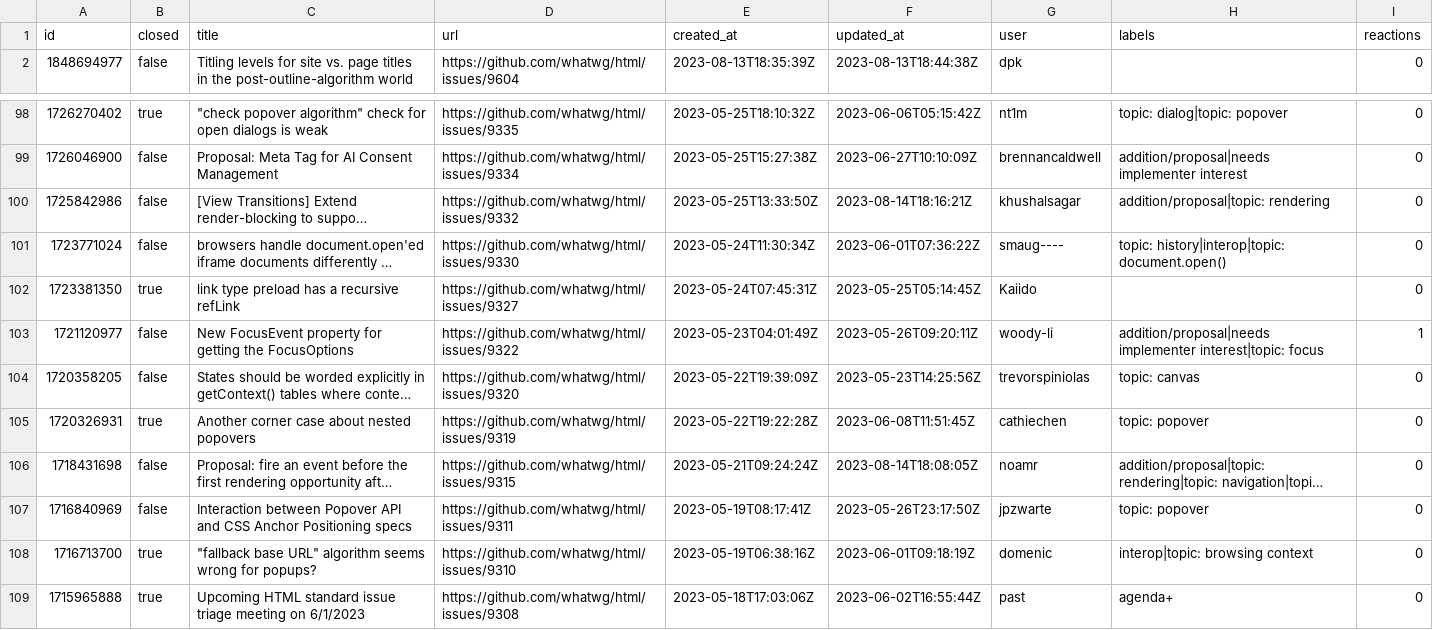
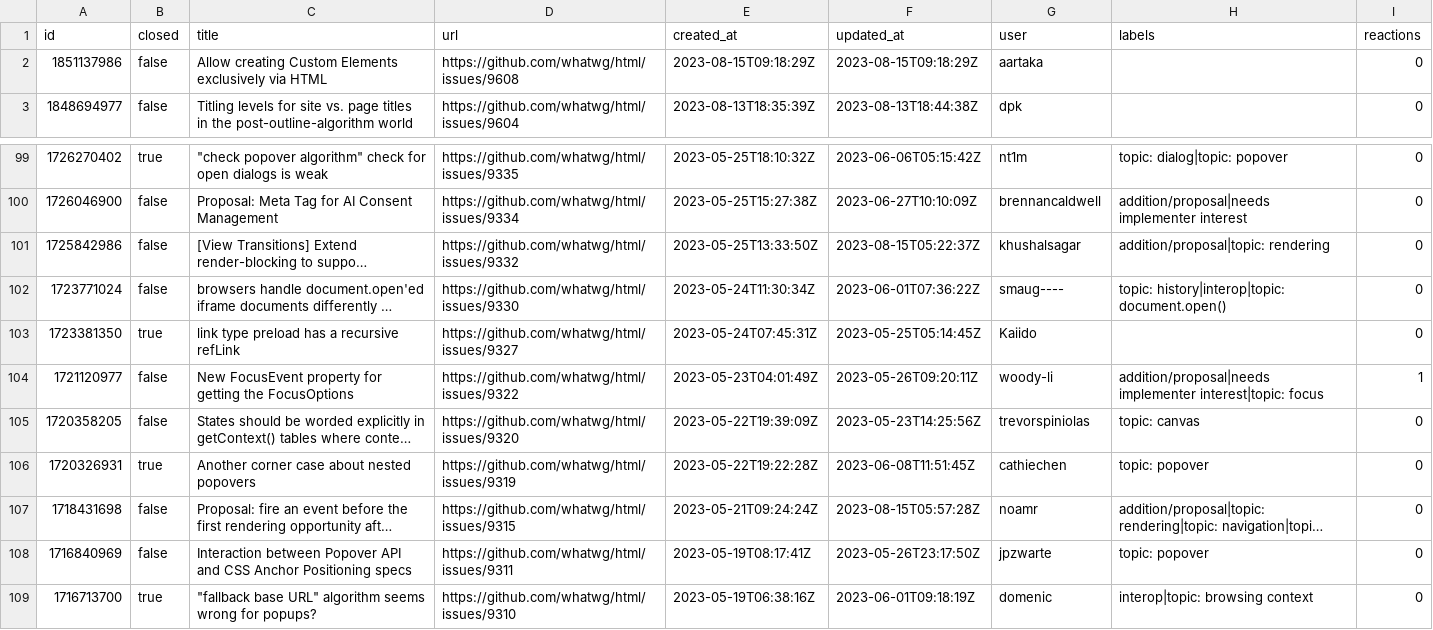
Before and after one commit to bgrins/compat-utils, a CSV file: output/whatwg-html.csv, drawn as a sheet; only a part is shown, gaps mark what is left out; the shorter side is filled out with more unchanged rows; long unchanged cells end in …; addresses are those after the commit; the diff names each change by its address in the sheet, - before the commit and + after, or states it on an @@ line.

```diff
--- a/output/whatwg-html.csv
+++ b/output/whatwg-html.csv
+row 2: 1851137986 | false | Allow creating Custom Elements exclusively via HTML | https://github.com/whatwg/html/issues/9608 | 2023-08-15T09:18:29Z | 2023-08-15T09:18:29Z | aartaka |  | 0
-F101 (updated_at): 2023-08-14T18:16:21Z
+F101 (updated_at): 2023-08-15T05:22:37Z
-F107 (updated_at): 2023-08-14T18:08:05Z
+F107 (updated_at): 2023-08-15T05:57:28Z
```
Also changed, not shown: output/w3c-pointerevents.csv, output/webkit-standards-positions.csv, 3 other files.
